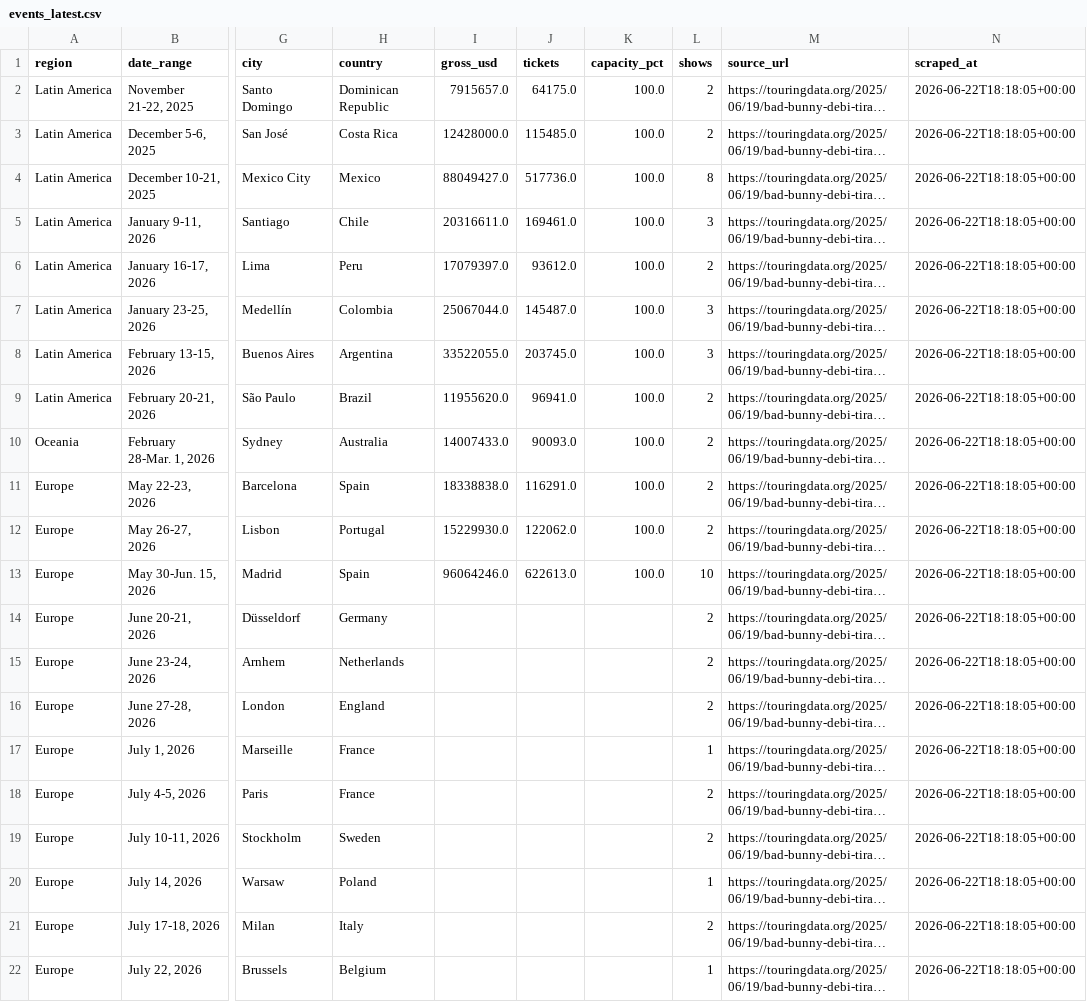
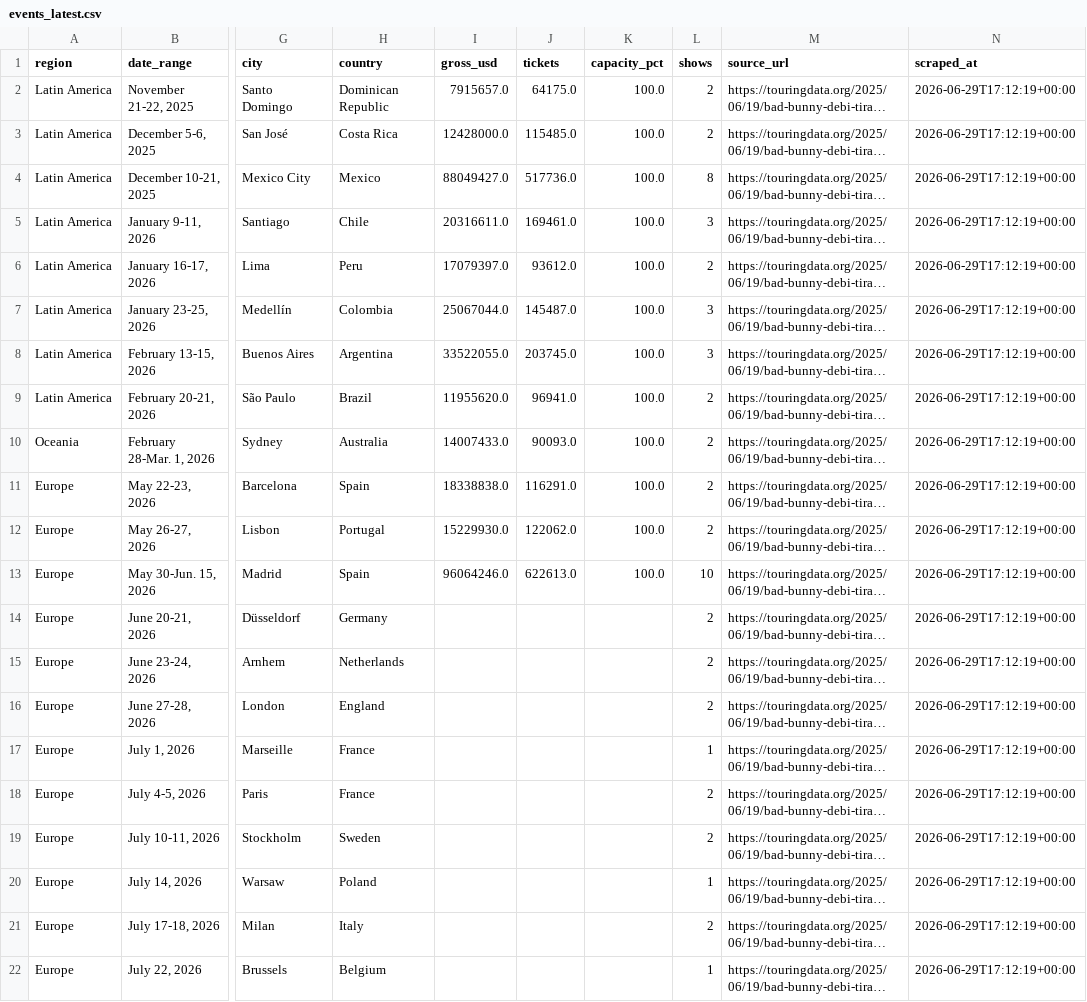
Before and after one commit to CaribbeanPunk/dtmf-tourboard, a CSV file: data/events_latest.csv, drawn as a sheet; only a part is shown, gaps mark what is left out; long unchanged cells end in …; the diff names each change by its address in the sheet, - before the commit and + after, or states it on an @@ line.

```diff
--- a/data/events_latest.csv
+++ b/data/events_latest.csv
-N2:N22 (scraped_at): 2026-06-22T18:18:05+00:00
+N2:N22 (scraped_at): 2026-06-29T17:12:19+00:00
```
Also changed, not shown: data/snapshots.csv.
